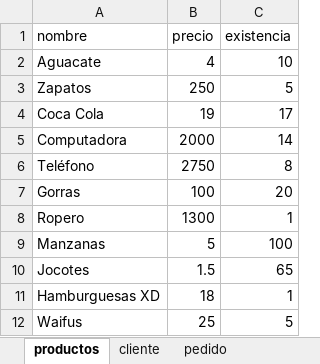
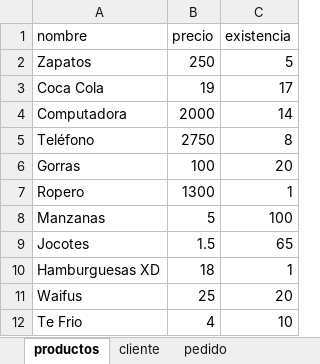
Before and after one commit to DonaldGonz02/Proyecto-Algoritmos-2.0, an Excel workbook: Inventario.xlsx, sheet productos, drawn as a sheet; values as stored, in another font and other column widths than the file's, no borders; removed rows and columns are numbered as before the commit, all else as after; the diff names each change by its address in the sheet, - before the commit and + after, or states it on an @@ line.

```diff
--- a/Inventario.xlsx (sheet productos)
+++ b/Inventario.xlsx (sheet productos)
-row 2: Aguacate | 4 | 10
-C11 (existencia): 5
+C11 (existencia): 20
+row 12: Te Frio | 4 | 10
```
Also changed, not shown: sheet cliente, sheet pedido, 2 other files.
